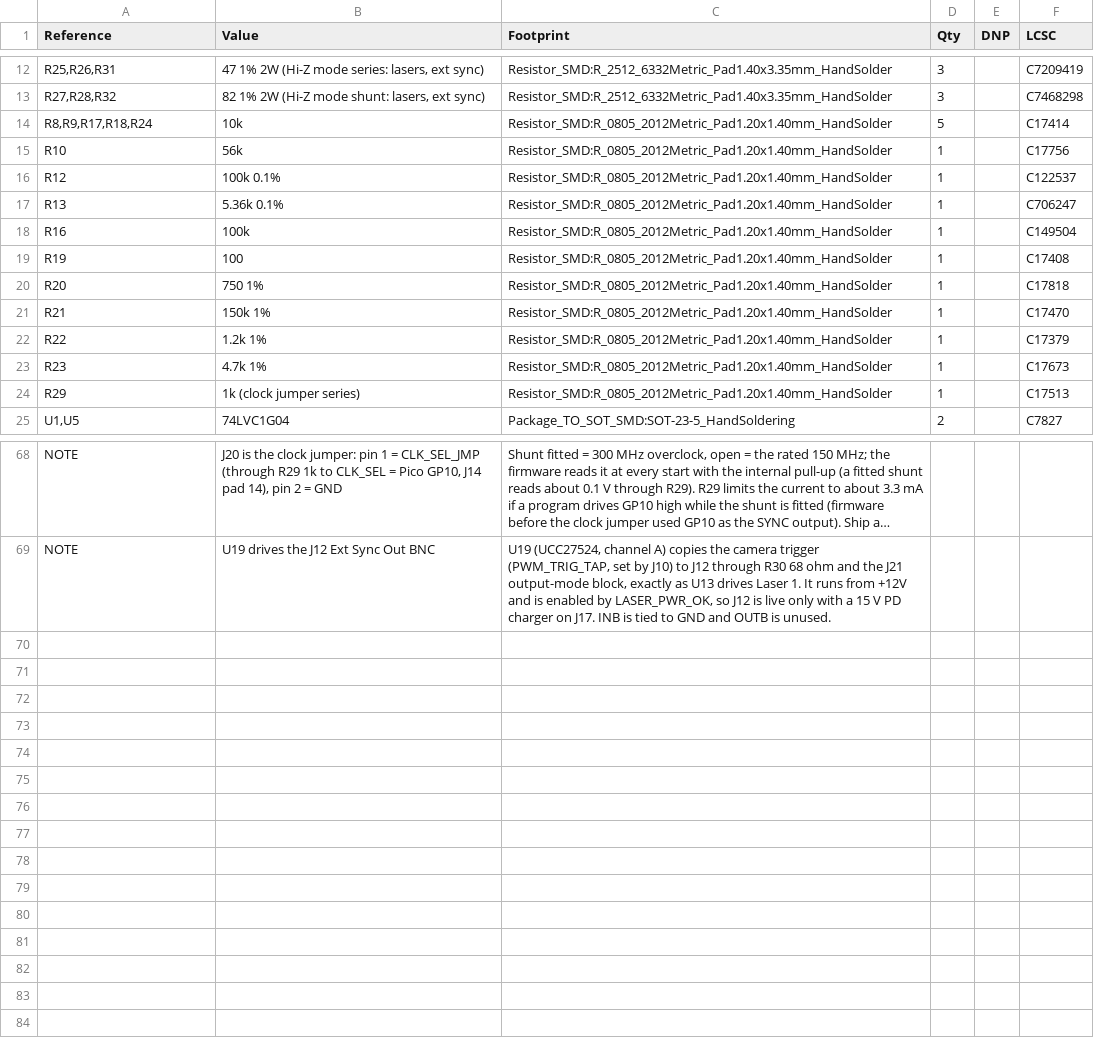
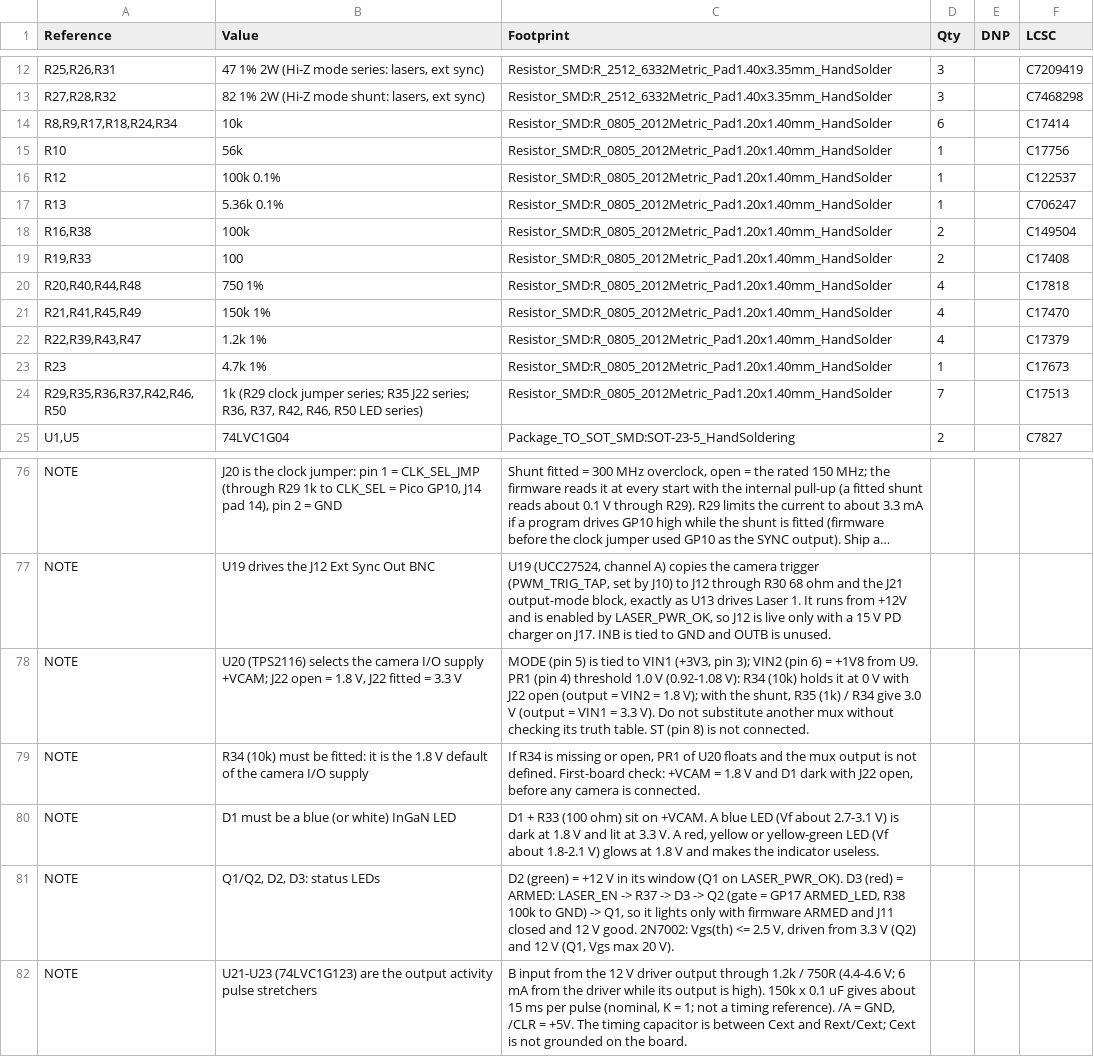
Before and after one commit to Low-Boom/PiEBV, a CSV file: fab/PiEBV_Pico_BOM.csv, drawn as a sheet; only a part is shown, gaps mark what is left out; long unchanged cells end in …; the diff covers the shown part only.

```diff
--- a/fab/PiEBV_Pico_BOM.csv
+++ b/fab/PiEBV_Pico_BOM.csv
@@ -13,3 +13,3 @@
 "R27,R28,R32","82 1% 2W (Hi-Z mode shunt: lasers, ext sync)","Resistor_SMD:R_2512_6332Metric_Pad1.40x3.35mm_HandSolder","3","","C7468298"
-"R8,R9,R17,R18,R24","10k","Resistor_SMD:R_0805_2012Metric_Pad1.20x1.40mm_HandSolder","5","","C17414"
+"R8,R9,R17,R18,R24,R34","10k","Resistor_SMD:R_0805_2012Metric_Pad1.20x1.40mm_HandSolder","6","","C17414"
 "R10","56k","Resistor_SMD:R_0805_2012Metric_Pad1.20x1.40mm_HandSolder","1","","C17756"
@@ -17,9 +17,9 @@
 "R13","5.36k 0.1%","Resistor_SMD:R_0805_2012Metric_Pad1.20x1.40mm_HandSolder","1","","C706247"
-"R16","100k","Resistor_SMD:R_0805_2012Metric_Pad1.20x1.40mm_HandSolder","1","","C149504"
-"R19","100","Resistor_SMD:R_0805_2012Metric_Pad1.20x1.40mm_HandSolder","1","","C17408"
-"R20","750 1%","Resistor_SMD:R_0805_2012Metric_Pad1.20x1.40mm_HandSolder","1","","C17818"
-"R21","150k 1%","Resistor_SMD:R_0805_2012Metric_Pad1.20x1.40mm_HandSolder","1","","C17470"
-"R22","1.2k 1%","Resistor_SMD:R_0805_2012Metric_Pad1.20x1.40mm_HandSolder","1","","C17379"
+"R16,R38","100k","Resistor_SMD:R_0805_2012Metric_Pad1.20x1.40mm_HandSolder","2","","C149504"
+"R19,R33","100","Resistor_SMD:R_0805_2012Metric_Pad1.20x1.40mm_HandSolder","2","","C17408"
+"R20,R40,R44,R48","750 1%","Resistor_SMD:R_0805_2012Metric_Pad1.20x1.40mm_HandSolder","4","","C17818"
+"R21,R41,R45,R49","150k 1%","Resistor_SMD:R_0805_2012Metric_Pad1.20x1.40mm_HandSolder","4","","C17470"
+"R22,R39,R43,R47","1.2k 1%","Resistor_SMD:R_0805_2012Metric_Pad1.20x1.40mm_HandSolder","4","","C17379"
 "R23","4.7k 1%","Resistor_SMD:R_0805_2012Metric_Pad1.20x1.40mm_HandSolder","1","","C17673"
-"R29","1k (clock jumper series)","Resistor_SMD:R_0805_2012Metric_Pad1.20x1.40mm_HandSolder","1","","C17513"
+"R29,R35,R36,R37,R42,R46,R50","1k (R29 clock jumper series; R35 J22 series; R36, R37, R42, R46, R50 LED series)","Resistor_SMD:R_0805_2012Metric_Pad1.20x1.40mm_HandSolder","7","","C17513"
 "U1,U5","74LVC1G04","Package_TO_SOT_SMD:SOT-23-5_HandSoldering","2","","C7827"
@@ -69 +77,6 @@
 "NOTE","U19 drives the J12 Ext Sync Out BNC","U19 (UCC27524, channel A) copies the camera trigger (PWM_TRIG_TAP, set by J10) to J12 through R30 68 ohm and the J21 output-mode block, exactly as U13 drives Laser 1. It runs from +12V and is enabled by LASER_PWR_OK, so J12 is live only with a 15 V PD charger on J17. INB is tied to GND and OUTB is unused.","","",""
+"NOTE","U20 (TPS2116) selects the camera I/O supply +VCAM; J22 open = 1.8 V, J22 fitted = 3.3 V","MODE (pin 5) is tied to VIN1 (+3V3, pin 3); VIN2 (pin 6) = +1V8 from U9. PR1 (pin 4) threshold 1.0 V (0.92-1.08 V): R34 (10k) holds it at 0 V with J22 open (output = VIN2 = 1.8 V); with the shunt, R35 (1k) / R34 give 3.0 V (output = VIN1 = 3.3 V). Do not substitute another mux without checking its truth table. ST (pin 8) is not connected.","","",""
+"NOTE","R34 (10k) must be fitted: it is the 1.8 V default of the camera I/O supply","If R34 is missing or open, PR1 of U20 floats and the mux output is not defined. First-board check: +VCAM = 1.8 V and D1 dark with J22 open, before any camera is connected.","","",""
+"NOTE","D1 must be a blue (or white) InGaN LED","D1 + R33 (100 ohm) sit on +VCAM. A blue LED (Vf about 2.7-3.1 V) is dark at 1.8 V and lit at 3.3 V. A red, yellow or yellow-green LED (Vf about 1.8-2.1 V) glows at 1.8 V and makes the indicator useless.","","",""
+"NOTE","Q1/Q2, D2, D3: status LEDs","D2 (green) = +12 V in its window (Q1 on LASER_PWR_OK). D3 (red) = ARMED: LASER_EN -> R37 -> D3 -> Q2 (gate = GP17 ARMED_LED, R38 100k to GND) -> Q1, so it lights only with firmware ARMED and J11 closed and 12 V good. 2N7002: Vgs(th) <= 2.5 V, driven from 3.3 V (Q2) and 12 V (Q1, Vgs max 20 V).","","",""
+"NOTE","U21-U23 (74LVC1G123) are the output activity pulse stretchers","B input from the 12 V driver output through 1.2k / 750R (4.4-4.6 V; 6 mA from the driver while its output is high). 150k x 0.1 uF gives about 15 ms per pulse (nominal, K = 1; not a timing reference). /A = GND, /CLR = +5V. The timing capacitor is between Cext and Rext/Cext; Cext is not grounded on the board.","","",""
```
Also changed, not shown: 8 added rows and 10 edited cells elsewhere in this file, fab/jlc/PiEBV_Pico_JLC_BOM.csv, fab/jlc/PiEBV_Pico_JLC_CPL.csv, 23 other files.
